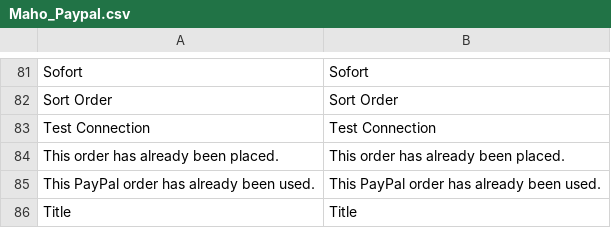
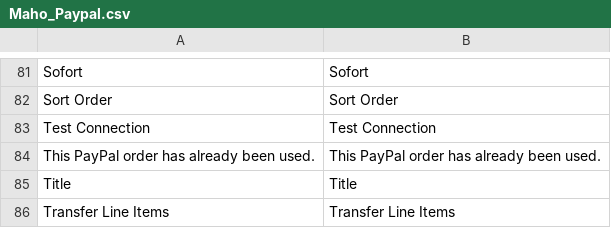
Before and after one commit to MahoCommerce/maho, a CSV file: app/locale/en_US/Maho_Paypal.csv, drawn as a sheet; only a part is shown, gaps mark what is left out; the shorter side is filled out with more unchanged rows.

Commit message:
Fixed the PayPal error shown to the buyer when the webhook placed the order first (#1501)

```diff
--- a/app/locale/en_US/Maho_Paypal.csv
+++ b/app/locale/en_US/Maho_Paypal.csv
@@ -83,3 +83,2 @@
 "Test Connection","Test Connection"
-"This order has already been placed.","This order has already been placed."
 "This PayPal order has already been used.","This PayPal order has already been used."
```
Also changed, not shown: 2 other files.
